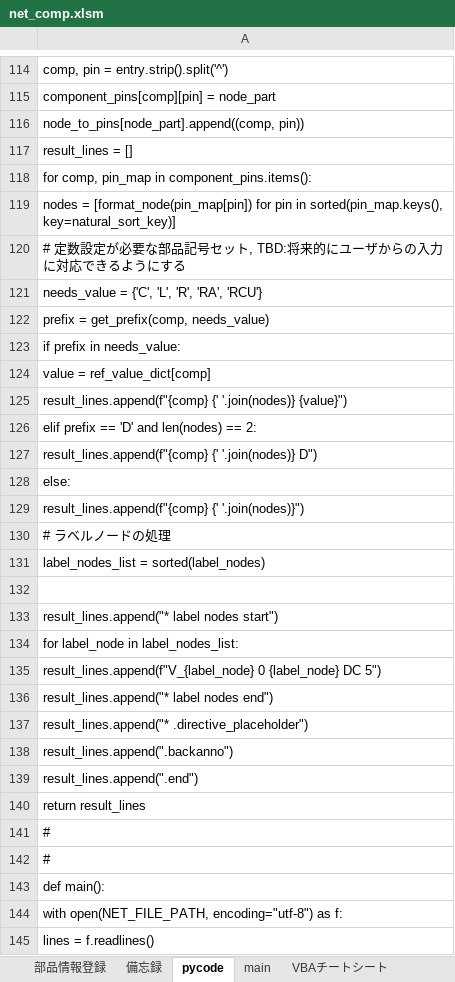
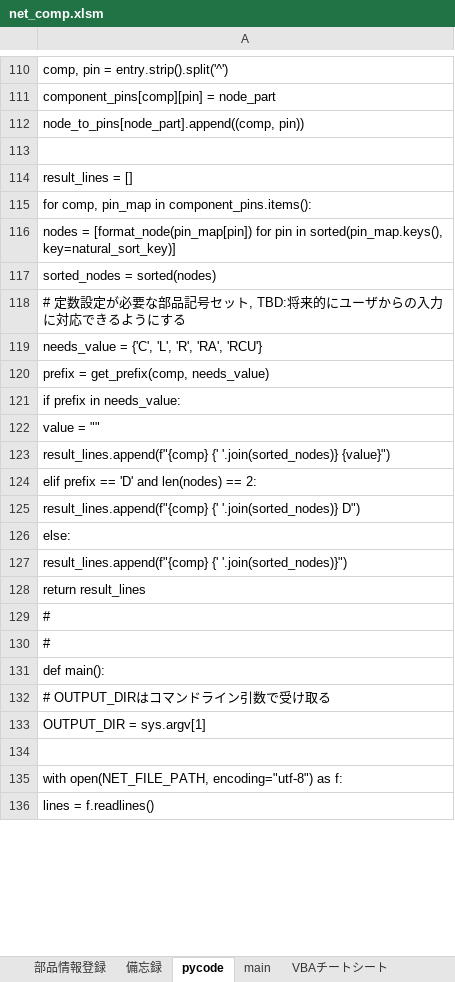
Before and after one commit to yodarjeering/kyo-pro, an Excel workbook: 50_net_comp/net_comp.xlsm, sheet pycode, drawn as a sheet; only a part is shown, gaps mark what is left out; values as stored, in another font and other column widths than the file's, no cell formats; removed rows and columns are numbered as before the commit, all else as after; the diff covers the shown part only; the diff names each change by its address in the sheet, - before the commit and + after, or states it on an @@ line.

```diff
--- a/50_net_comp/net_comp.xlsm (sheet pycode)
+++ b/50_net_comp/net_comp.xlsm (sheet pycode)
+row 113: (empty)
+row 117: sorted_nodes = sorted(nodes)
-A122: value = ref_value_dict[comp]
+A122: value = ""
-A123: result_lines.append(f"{comp} {' '.join(nodes)} {value}")
+A123: result_lines.append(f"{comp} {' '.join(sorted_nodes)} {value}")
-A125: result_lines.append(f"{comp} {' '.join(nodes)} D")
+A125: result_lines.append(f"{comp} {' '.join(sorted_nodes)} D")
-A127: result_lines.append(f"{comp} {' '.join(nodes)}")
+A127: result_lines.append(f"{comp} {' '.join(sorted_nodes)}")
-row 130: # ラベルノードの処理
-row 131: label_nodes_list = sorted(label_nodes)
-row 132: (empty)
-row 133: result_lines.append("* label nodes start")
-row 134: for label_node in label_nodes_list:
-row 135: result_lines.append(f"V_{label_node} 0 {label_node} DC 5")
-row 136: result_lines.append("* label nodes end")
-row 137: result_lines.append("* .directive_placeholder")
-row 138: result_lines.append(".backanno")
-row 139: result_lines.append(".end")
+row 132: # OUTPUT_DIRはコマンドライン引数で受け取る
+row 133: OUTPUT_DIR = sys.argv[1]
+row 134: (empty)
```
Also changed, not shown: 7 added rows, 9 removed rows, 1 moved row and 8 edited cells elsewhere in this sheet, sheet main, cell formats, 12 other files.
